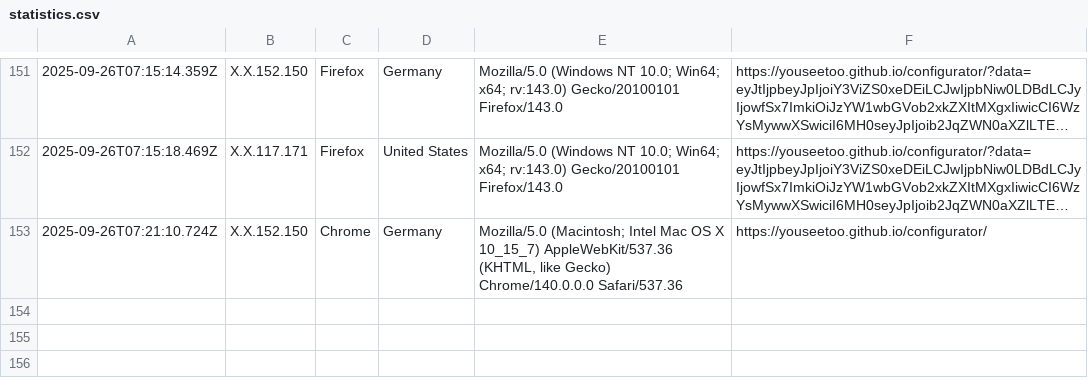
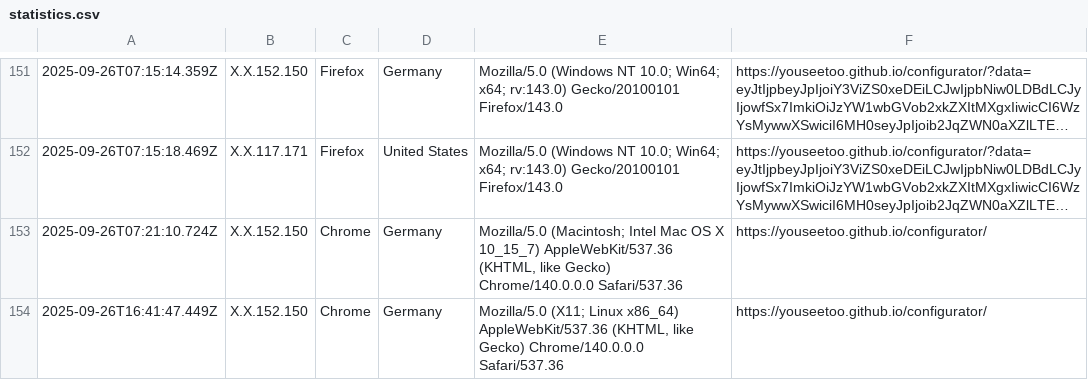
Before and after one commit to beniroquai/openUC2-OptiKit-Store, a CSV file: statistics/statistics.csv, drawn as a sheet; only a part is shown, gaps mark what is left out; long unchanged cells end in …; the diff names each change by its address in the sheet, - before the commit and + after, or states it on an @@ line.

Commit message:
Add user statistics entry: 2025-09-26T16:41:47.449Z

```diff
--- a/statistics/statistics.csv
+++ b/statistics/statistics.csv
+row 154: 2025-09-26T16:41:47.449Z | X.X.152.150 | Chrome | Germany | Mozilla/5.0 (X11; Linux x86_64) AppleWebKit/537.36 (KHTML, like Gecko) Chrome/140.0.0.0 Safari/537.36 | https://youseetoo.github.io/configurator/
```
